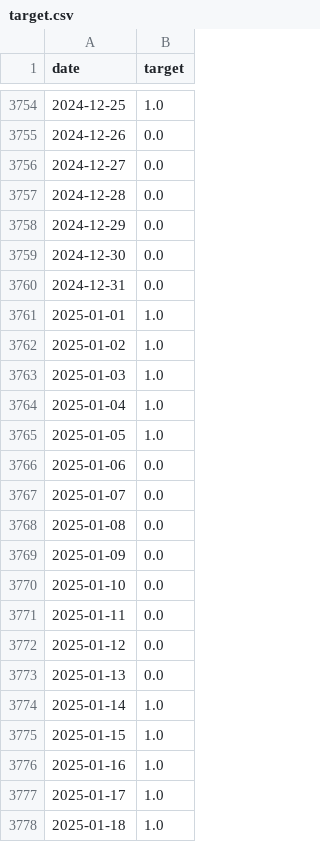
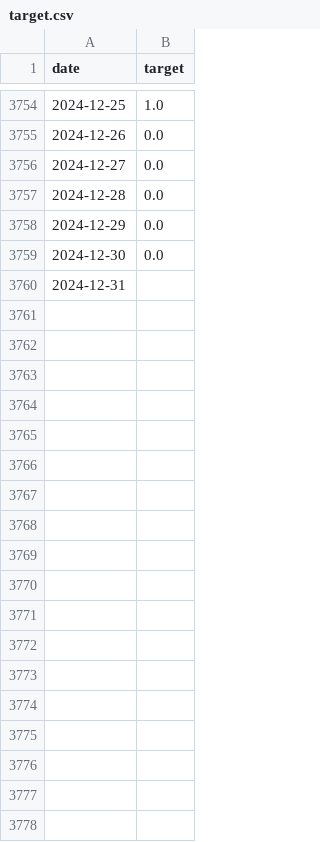
Before and after one commit to scofieldchen/quant-research, a CSV file: notebooks_marimo/predict_bitcoin_regime/target.csv, drawn as a sheet; only a part is shown, gaps mark what is left out; the diff covers the shown part only.

```diff
--- a/notebooks_marimo/predict_bitcoin_regime/target.csv
+++ b/notebooks_marimo/predict_bitcoin_regime/target.csv
@@ -3759,20 +3759,2 @@ date,target
 2024-12-30,0.0
-2024-12-31,0.0
-2025-01-01,1.0
-2025-01-02,1.0
-2025-01-03,1.0
-2025-01-04,1.0
-2025-01-05,1.0
-2025-01-06,0.0
-2025-01-07,0.0
-2025-01-08,0.0
-2025-01-09,0.0
-2025-01-10,0.0
-2025-01-11,0.0
-2025-01-12,0.0
-2025-01-13,0.0
-2025-01-14,1.0
-2025-01-15,1.0
-2025-01-16,1.0
-2025-01-17,1.0
-2025-01-18,1.0
+2024-12-31,
```
Also changed, not shown: 20 removed rows elsewhere in this file, 19 other files.
